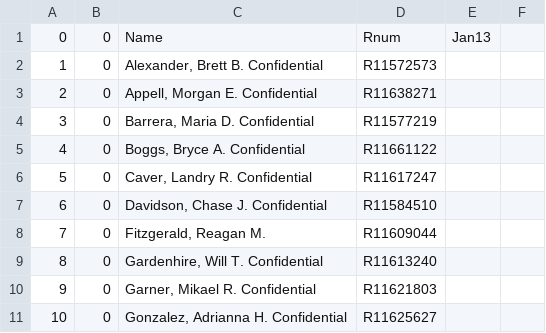
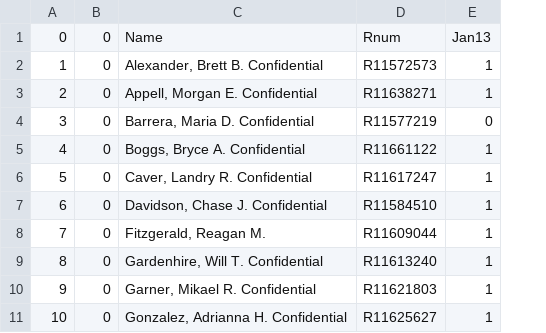
Before and after one commit to dustykat/ce-3372-webroot, a CSV file: ce-3372-2022-1-RollSheet.csv, drawn as a sheet; only a part is shown; removed rows and columns are numbered as before the commit, all else as after; the diff names each change by its address in the sheet, - before the commit and + after, or states it on an @@ line.

```diff
--- a/ce-3372-2022-1-RollSheet.csv
+++ b/ce-3372-2022-1-RollSheet.csv
-column E, row 1: Jan13
-column F, empty
+column E, rows 1-11: Jan13 | 1 | 1 | 0 | 1 | 1 | 1 | 1 | 1 | 1 | 1
```
Also changed, not shown: 38 other files.
